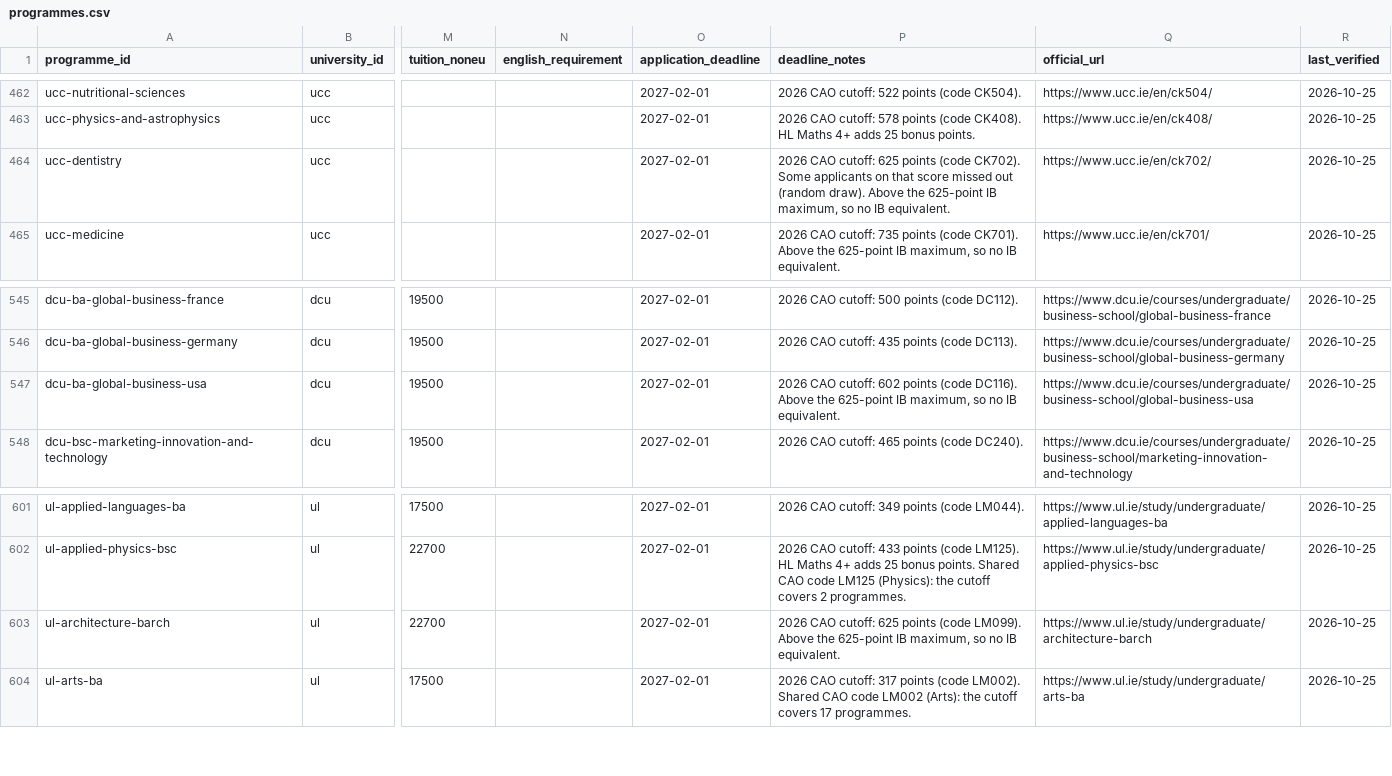
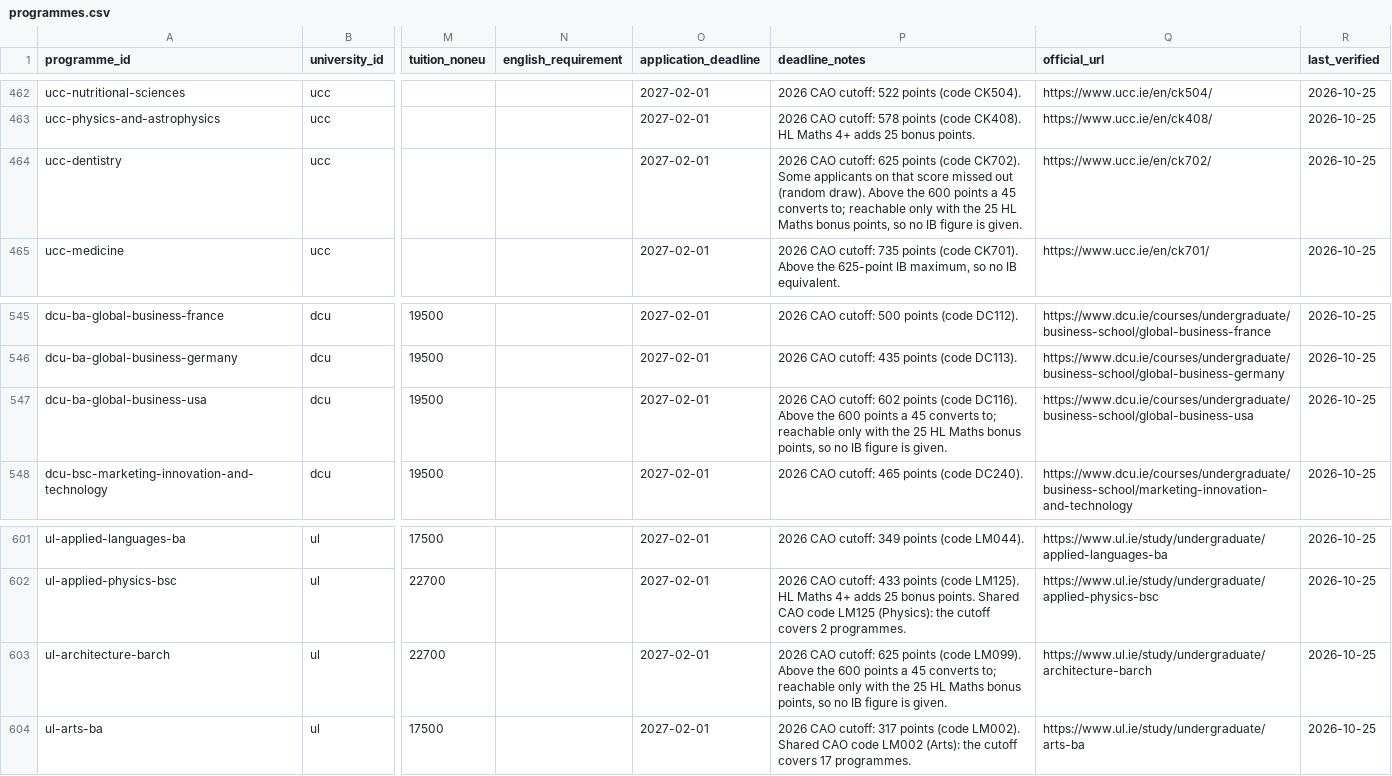
Before and after one commit to kpolacik/ib-university-finder, a CSV file: data/programmes.csv, drawn as a sheet; only a part is shown, gaps mark what is left out; the diff names each change by its address in the sheet, - before the commit and + after, or states it on an @@ line.

```diff
--- a/data/programmes.csv
+++ b/data/programmes.csv
-P464 (deadline_notes): …Above the 625-point IB maximum, so no IB equivalent.
+P464 (deadline_notes): …Above the 600 points a 45 converts to; reachable only with the 25 HL Maths bonus points, so no IB figure is given.
-P547 (deadline_notes): …Above the 625-point IB maximum, so no IB equivalent.
+P547 (deadline_notes): …Above the 600 points a 45 converts to; reachable only with the 25 HL Maths bonus points, so no IB figure is given.
-P603 (deadline_notes): …Above the 625-point IB maximum, so no IB equivalent.
+P603 (deadline_notes): …Above the 600 points a 45 converts to; reachable only with the 25 HL Maths bonus points, so no IB figure is given.
```
Also changed, not shown: 9 other files.
